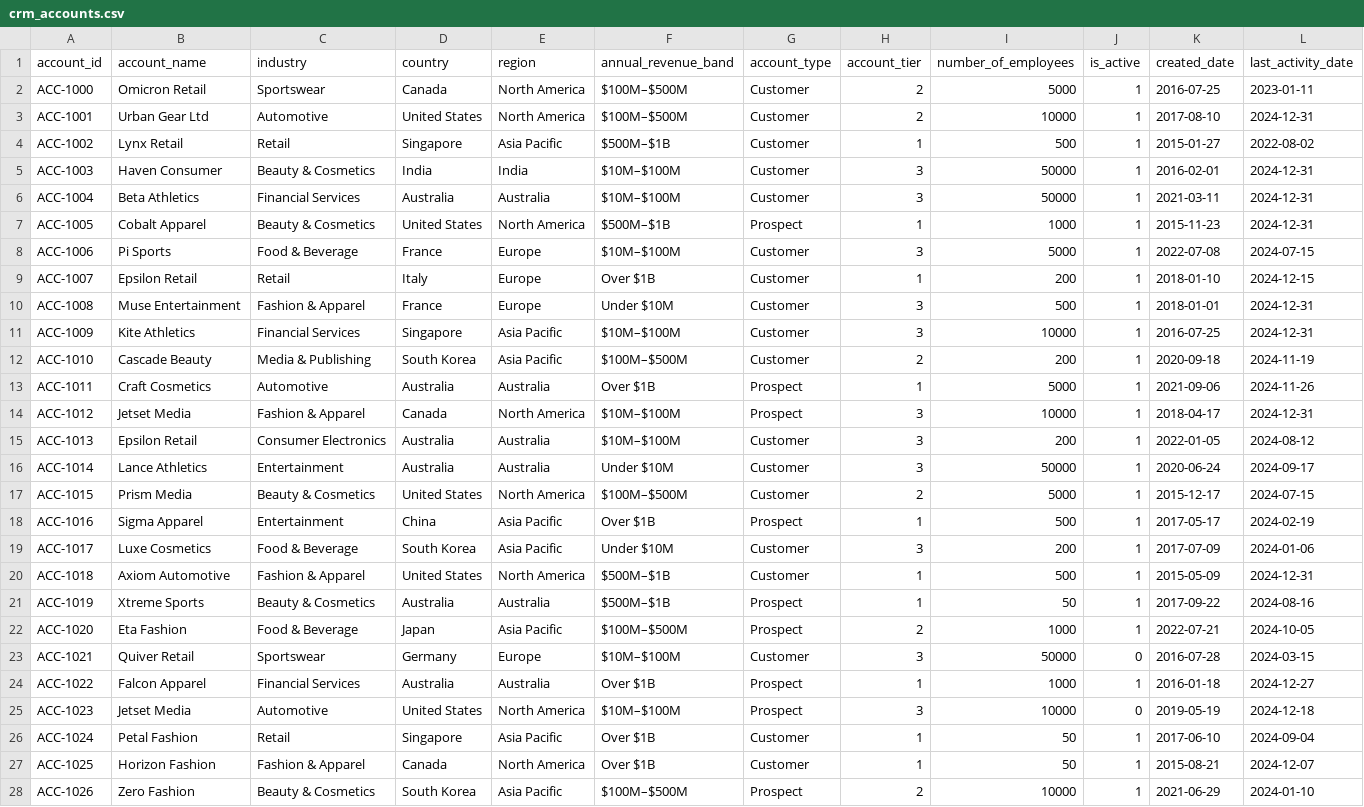
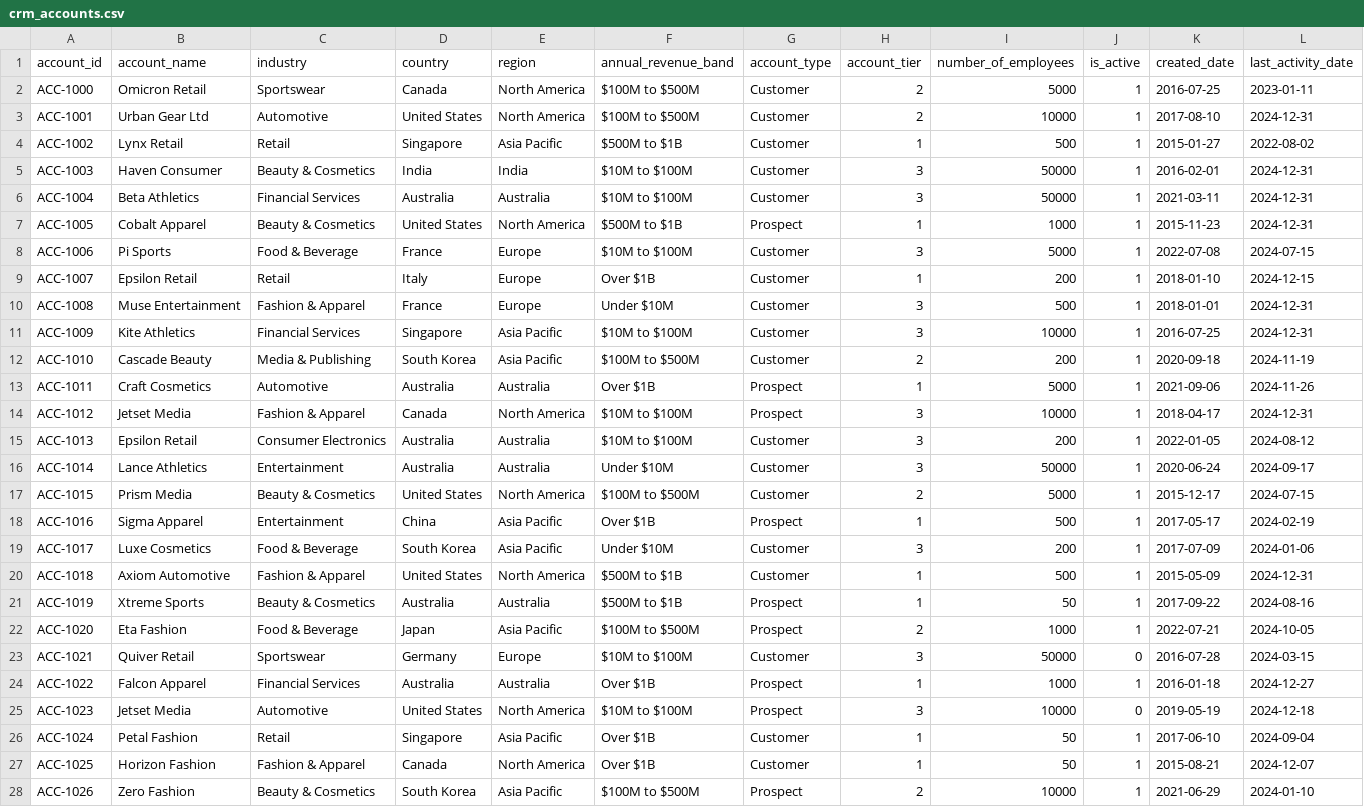
Before and after one commit to Shashank-Srivatsa/Sales-Win-Predictor, a CSV file: Data/crm_accounts.csv, drawn as a sheet; only a part is shown; the diff covers the shown part only.

Commit message:
Synthetic Data Generation Scripts Altered

```diff
--- a/Data/crm_accounts.csv
+++ b/Data/crm_accounts.csv
@@ -1,28 +1,28 @@
 account_id,account_name,industry,country,region,annual_revenue_band,account_type,account_tier,number_of_employees,is_active,created_date,last_activity_date
-ACC-1000,Omicron Retail,Sportswear,Canada,North America,$100M–$500M,Customer,2,5000,1,2016-07-25,2023-01-11
-ACC-1001,Urban Gear Ltd,Automotive,United States,North America,$100M–$500M,Customer,2,10000,1,2017-08-10,2024-12-31
-ACC-1002,Lynx Retail,Retail,Singapore,Asia Pacific,$500M–$1B,Customer,1,500,1,2015-01-27,2022-08-02
-ACC-1003,Haven Consumer,Beauty & Cosmetics,India,India,$10M–$100M,Customer,3,50000,1,2016-02-01,2024-12-31
-ACC-1004,Beta Athletics,Financial Services,Australia,Australia,$10M–$100M,Customer,3,50000,1,2021-03-11,2024-12-31
-ACC-1005,Cobalt Apparel,Beauty & Cosmetics,United States,North America,$500M–$1B,Prospect,1,1000,1,2015-11-23,2024-12-31
-ACC-1006,Pi Sports,Food & Beverage,France,Europe,$10M–$100M,Customer,3,5000,1,2022-07-08,2024-07-15
+ACC-1000,Omicron Retail,Sportswear,Canada,North America,$100M to $500M,Customer,2,5000,1,2016-07-25,2023-01-11
+ACC-1001,Urban Gear Ltd,Automotive,United States,North America,$100M to $500M,Customer,2,10000,1,2017-08-10,2024-12-31
+ACC-1002,Lynx Retail,Retail,Singapore,Asia Pacific,$500M to $1B,Customer,1,500,1,2015-01-27,2022-08-02
+ACC-1003,Haven Consumer,Beauty & Cosmetics,India,India,$10M to $100M,Customer,3,50000,1,2016-02-01,2024-12-31
+ACC-1004,Beta Athletics,Financial Services,Australia,Australia,$10M to $100M,Customer,3,50000,1,2021-03-11,2024-12-31
+ACC-1005,Cobalt Apparel,Beauty & Cosmetics,United States,North America,$500M to $1B,Prospect,1,1000,1,2015-11-23,2024-12-31
+ACC-1006,Pi Sports,Food & Beverage,France,Europe,$10M to $100M,Customer,3,5000,1,2022-07-08,2024-07-15
 ACC-1007,Epsilon Retail,Retail,Italy,Europe,Over $1B,Customer,1,200,1,2018-01-10,2024-12-15
 ACC-1008,Muse Entertainment,Fashion & Apparel,France,Europe,Under $10M,Customer,3,500,1,2018-01-01,2024-12-31
-ACC-1009,Kite Athletics,Financial Services,Singapore,Asia Pacific,$10M–$100M,Customer,3,10000,1,2016-07-25,2024-12-31
-ACC-1010,Cascade Beauty,Media & Publishing,South Korea,Asia Pacific,$100M–$500M,Customer,2,200,1,2020-09-18,2024-11-19
+ACC-1009,Kite Athletics,Financial Services,Singapore,Asia Pacific,$10M to $100M,Customer,3,10000,1,2016-07-25,2024-12-31
+ACC-1010,Cascade Beauty,Media & Publishing,South Korea,Asia Pacific,$100M to $500M,Customer,2,200,1,2020-09-18,2024-11-19
 ACC-1011,Craft Cosmetics,Automotive,Australia,Australia,Over $1B,Prospect,1,5000,1,2021-09-06,2024-11-26
-ACC-1012,Jetset Media,Fashion & Apparel,Canada,North America,$10M–$100M,Prospect,3,10000,1,2018-04-17,2024-12-31
-ACC-1013,Epsilon Retail,Consumer Electronics,Australia,Australia,$10M–$100M,Customer,3,200,1,2022-01-05,2024-08-12
+ACC-1012,Jetset Media,Fashion & Apparel,Canada,North America,$10M to $100M,Prospect,3,10000,1,2018-04-17,2024-12-31
+ACC-1013,Epsilon Retail,Consumer Electronics,Australia,Australia,$10M to $100M,Customer,3,200,1,2022-01-05,2024-08-12
 ACC-1014,Lance Athletics,Entertainment,Australia,Australia,Under $10M,Customer,3,50000,1,2020-06-24,2024-09-17
-ACC-1015,Prism Media,Beauty & Cosmetics,United States,North America,$100M–$500M,Customer,2,5000,1,2015-12-17,2024-07-15
+ACC-1015,Prism Media,Beauty & Cosmetics,United States,North America,$100M to $500M,Customer,2,5000,1,2015-12-17,2024-07-15
 ACC-1016,Sigma Apparel,Entertainment,China,Asia Pacific,Over $1B,Prospect,1,500,1,2017-05-17,2024-02-19
 ACC-1017,Luxe Cosmetics,Food & Beverage,South Korea,Asia Pacific,Under $10M,Customer,3,200,1,2017-07-09,2024-01-06
-ACC-1018,Axiom Automotive,Fashion & Apparel,United States,North America,$500M–$1B,Customer,1,500,1,2015-05-09,2024-12-31
-ACC-1019,Xtreme Sports,Beauty & Cosmetics,Australia,Australia,$500M–$1B,Prospect,1,50,1,2017-09-22,2024-08-16
-ACC-1020,Eta Fashion,Food & Beverage,Japan,Asia Pacific,$100M–$500M,Prospect,2,1000,1,2022-07-21,2024-10-05
-ACC-1021,Quiver Retail,Sportswear,Germany,Europe,$10M–$100M,Customer,3,50000,0,2016-07-28,2024-03-15
+ACC-1018,Axiom Automotive,Fashion & Apparel,United States,North America,$500M to $1B,Customer,1,500,1,2015-05-09,2024-12-31
+ACC-1019,Xtreme Sports,Beauty & Cosmetics,Australia,Australia,$500M to $1B,Prospect,1,50,1,2017-09-22,2024-08-16
+ACC-1020,Eta Fashion,Food & Beverage,Japan,Asia Pacific,$100M to $500M,Prospect,2,1000,1,2022-07-21,2024-10-05
+ACC-1021,Quiver Retail,Sportswear,Germany,Europe,$10M to $100M,Customer,3,50000,0,2016-07-28,2024-03-15
 ACC-1022,Falcon Apparel,Financial Services,Australia,Australia,Over $1B,Prospect,1,1000,1,2016-01-18,2024-12-27
-ACC-1023,Jetset Media,Automotive,United States,North America,$10M–$100M,Prospect,3,10000,0,2019-05-19,2024-12-18
+ACC-1023,Jetset Media,Automotive,United States,North America,$10M to $100M,Prospect,3,10000,0,2019-05-19,2024-12-18
 ACC-1024,Petal Fashion,Retail,Singapore,Asia Pacific,Over $1B,Customer,1,50,1,2017-06-10,2024-09-04
 ACC-1025,Horizon Fashion,Fashion & Apparel,Canada,North America,Over $1B,Customer,1,50,1,2015-08-21,2024-12-07
-ACC-1026,Zero Fashion,Beauty & Cosmetics,South Korea,Asia Pacific,$100M–$500M,Prospect,2,10000,1,2021-06-29,2024-01-10
+ACC-1026,Zero Fashion,Beauty & Cosmetics,South Korea,Asia Pacific,$100M to $500M,Prospect,2,10000,1,2021-06-29,2024-01-10
```
Also changed, not shown: 144 edited cells elsewhere in this file.
